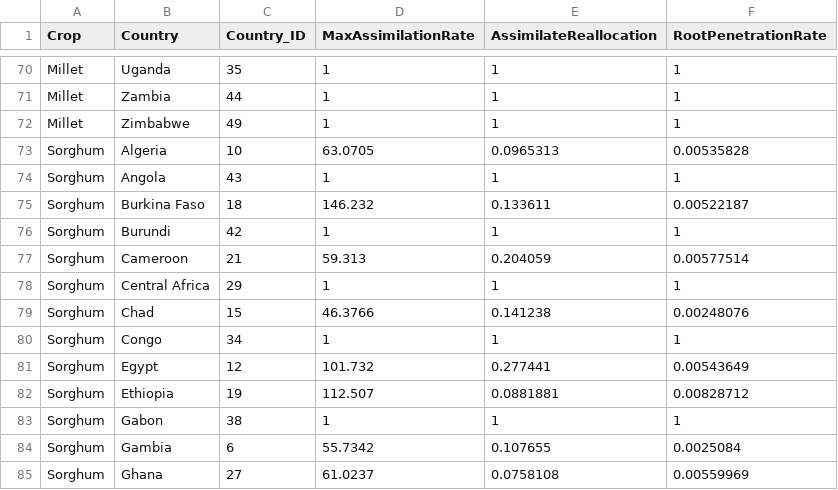
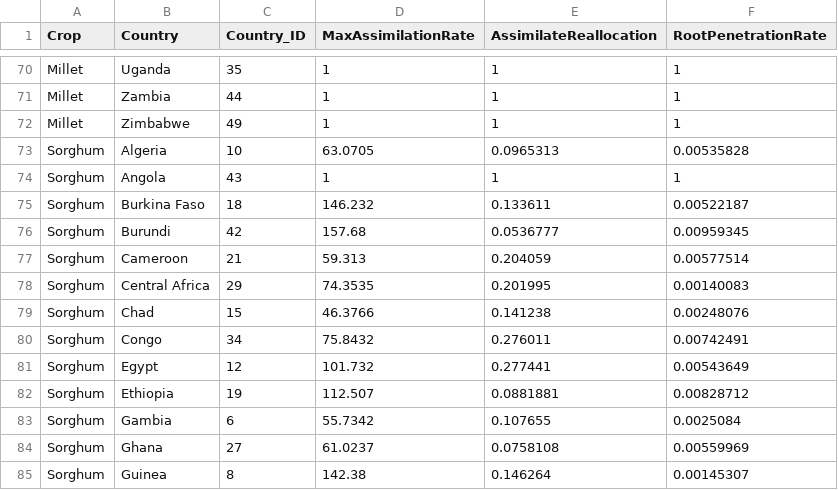
Before and after one commit to zalf-rpm/monica_africa, a CSV file: data/country_id_to_optimized_parameters.csv, drawn as a sheet; only a part is shown, gaps mark what is left out; the shorter side is filled out with more unchanged rows; the diff covers the shown part only.

```diff
--- a/data/country_id_to_optimized_parameters.csv
+++ b/data/country_id_to_optimized_parameters.csv
@@ -75,10 +75,9 @@ Sorghum,Angola,43,1,1,1
 Sorghum,Burkina Faso,18,146.232,0.133611,0.00522187
-Sorghum,Burundi,42,1,1,1
+Sorghum,Burundi,42,157.68,0.0536777,0.00959345
 Sorghum,Cameroon,21, 59.313,0.204059,0.00577514
-Sorghum,Central Africa,29,1,1,1
+Sorghum,Central Africa,29,74.3535,0.201995,0.00140083
 Sorghum,Chad,15,46.3766,0.141238,0.00248076
-Sorghum,Congo,34,1,1,1
+Sorghum,Congo,34,75.8432,0.276011,0.00742491
 Sorghum,Egypt,12,101.732,0.277441,0.00543649
 Sorghum,Ethiopia,19,112.507,0.0881881,0.00828712
-Sorghum,Gabon,38,1,1,1
 Sorghum,Gambia,6,55.7342,0.107655,0.0025084
```
Also changed, not shown: 3 removed rows and 18 edited cells elsewhere in this file.
